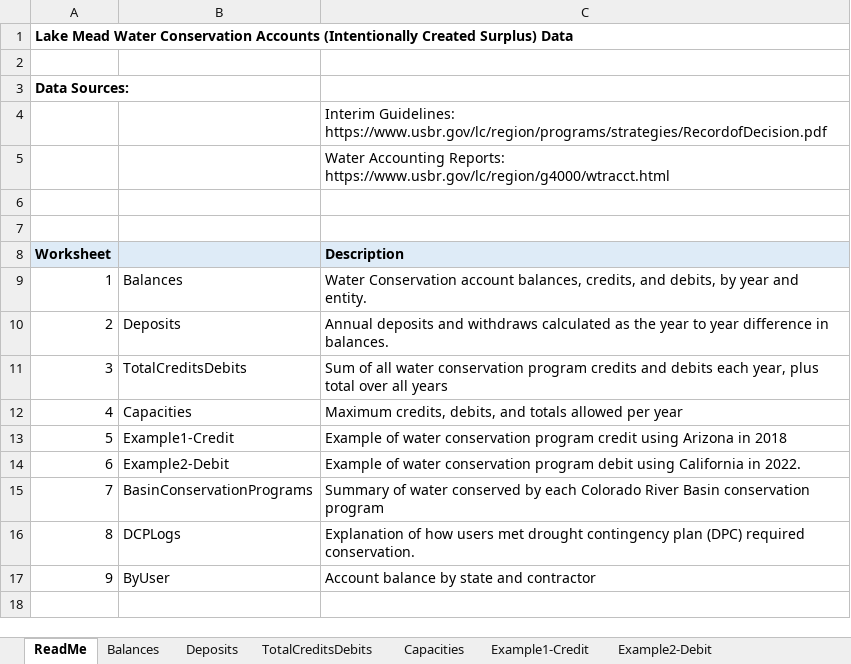
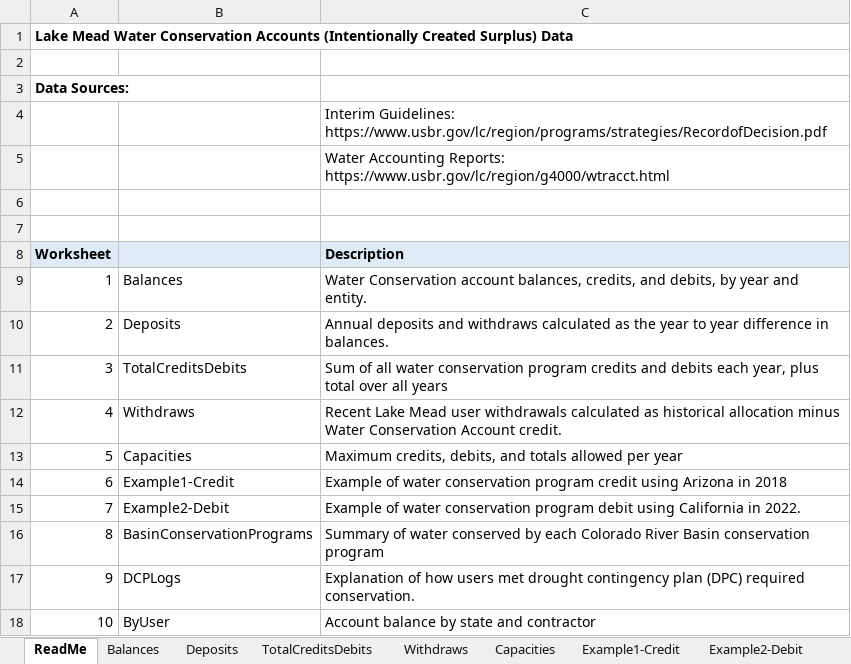
Before and after one commit to dzeke/ColoradoRiverCollaborate, an Excel workbook: LakeMeadWaterConservationProgramAnalysis/IntentionallyCreatedSurplus-Summary.xlsx, sheet ReadMe, drawn as a sheet; values as stored, in another font and other column widths than the file's, no borders; addresses are those after the commit; the diff names each change by its address in the sheet, - before the commit and + after, or states it on an @@ line.

Commit message:
Add recent historical use to model guide

```diff
--- a/LakeMeadWaterConservationProgramAnalysis/IntentionallyCreatedSurplus-Summary.xlsx (sheet ReadMe)
+++ b/LakeMeadWaterConservationProgramAnalysis/IntentionallyCreatedSurplus-Summary.xlsx (sheet ReadMe)
+sheet tab: Withdraws
+row 12: 4 | Withdraws | Recent Lake Mead user withdrawals calculated as historical allocation minus Water Conservation Account credit.
@@ column A (Worksheet) renumbered from row 13 down @@
```
Also changed, not shown: LakeMeadWaterBankDivideInflow/LakeMeadWaterBankDivideInflow.xlsx, 4 other files.
